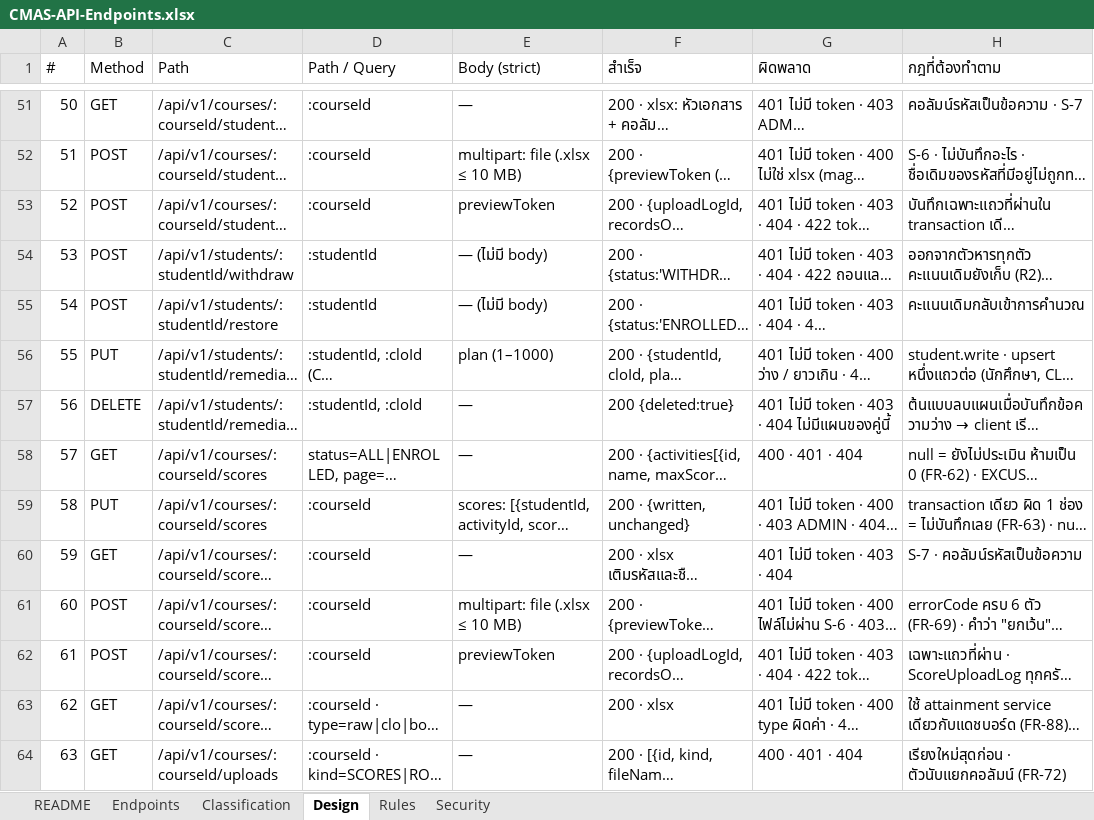
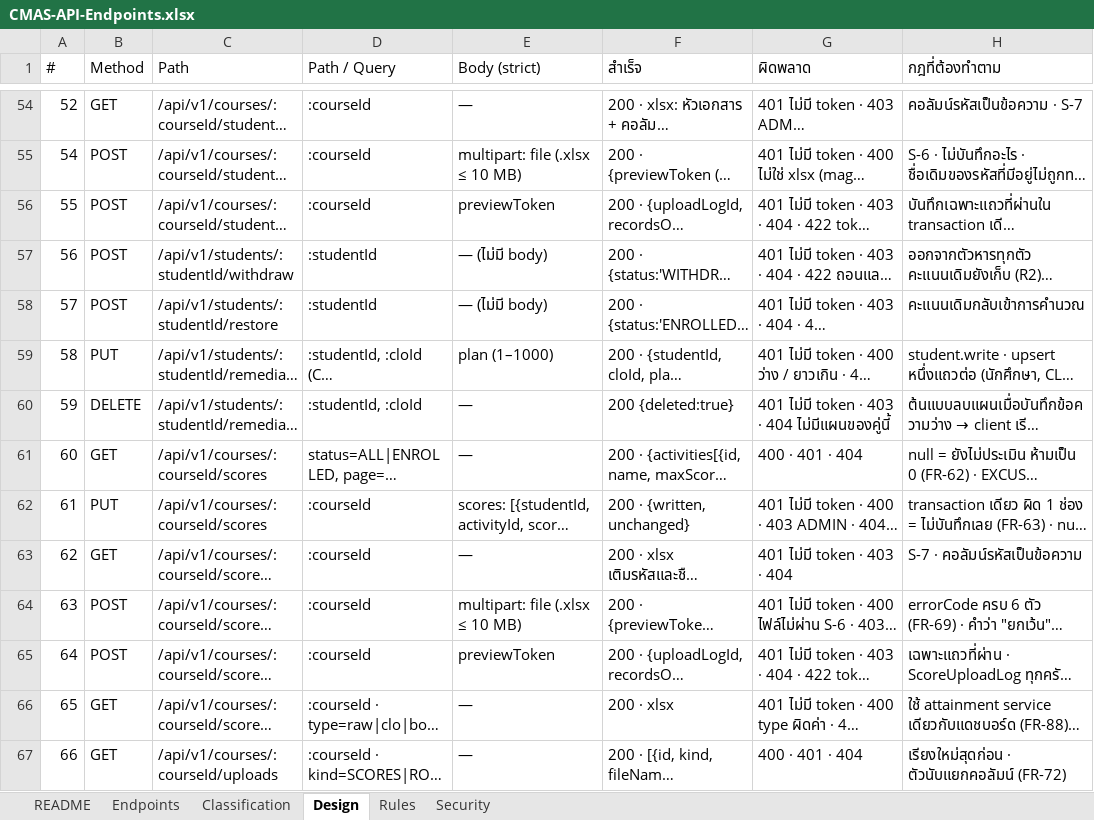
Before and after one commit to SIET-KMITL-INCEPTIO/CMAS-CLO, an Excel workbook: docs/excel/api/CMAS-API-Endpoints.xlsx, sheet Design, drawn as a sheet; only a part is shown, gaps mark what is left out; long unchanged cells end in …; values as stored, in another font and other column widths than the file's, no cell formats; addresses are those after the commit; the diff covers the shown part only; the diff names each change by its address in the sheet, - before the commit and + after, or states it on an @@ line.

```diff
--- a/docs/excel/api/CMAS-API-Endpoints.xlsx (sheet Design)
+++ b/docs/excel/api/CMAS-API-Endpoints.xlsx (sheet Design)
-A54 (#): 50
+A54 (#): 52
-A55 (#): 51
+A55 (#): 54
-A56 (#): 52
+A56 (#): 55
-A57 (#): 53
+A57 (#): 56
-A58 (#): 54
+A58 (#): 57
-A59 (#): 55
+A59 (#): 58
-A60 (#): 56
+A60 (#): 59
-A61 (#): 57
+A61 (#): 60
-A62 (#): 58
+A62 (#): 61
-A63 (#): 59
+A63 (#): 62
-A64 (#): 60
+A64 (#): 63
-A65 (#): 61
+A65 (#): 64
-A66 (#): 62
+A66 (#): 65
-A67 (#): 63
+A67 (#): 66
```
Also changed, not shown: 3 added rows and 47 edited cells elsewhere in this sheet, sheet Endpoints, cell formats, 5 other files.
